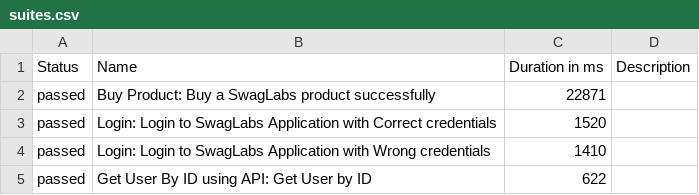
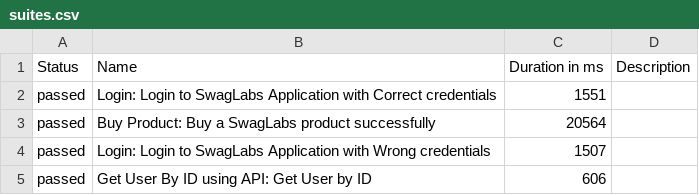
Before and after one commit to kapij89/playwright, a CSV file: data/suites.csv, drawn as a sheet.

```diff
--- a/data/suites.csv
+++ b/data/suites.csv
@@ -1,5 +1,5 @@
 "Status","Name","Duration in ms","Description"
-"passed","Buy Product: Buy a SwagLabs product successfully","22871",""
-"passed","Login: Login to SwagLabs Application with Correct credentials","1520",""
-"passed","Login: Login to SwagLabs Application with Wrong credentials","1410",""
-"passed","Get User By ID using API: Get User by ID","622",""
+"passed","Login: Login to SwagLabs Application with Correct credentials","1551",""
+"passed","Buy Product: Buy a SwagLabs product successfully","20564",""
+"passed","Login: Login to SwagLabs Application with Wrong credentials","1507",""
+"passed","Get User By ID using API: Get User by ID","606",""
```
Also changed, not shown: data/behaviors.csv, 29 other files.
